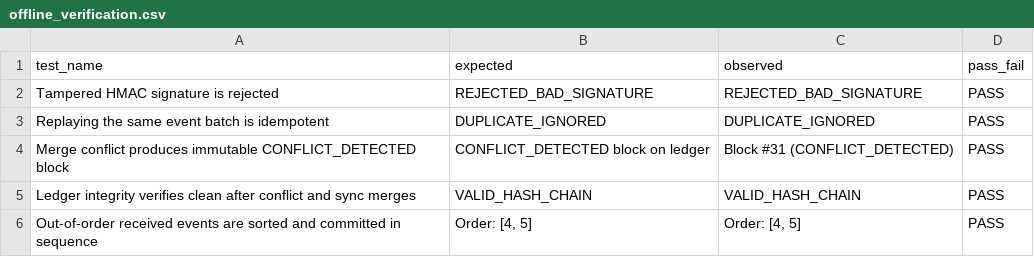
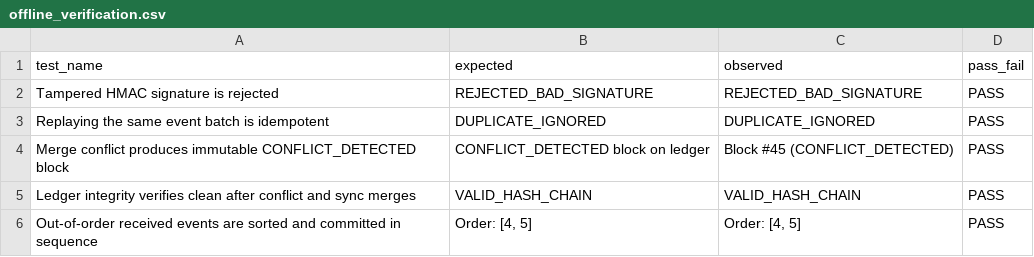
Before and after one commit to Mohit10087/ammo-chain-mern, a CSV file: docs/results/offline_verification.csv, drawn as a sheet.

```diff
--- a/docs/results/offline_verification.csv
+++ b/docs/results/offline_verification.csv
@@ -3,3 +3,3 @@ test_name,expected,observed,pass_fail
 "Replaying the same event batch is idempotent","DUPLICATE_IGNORED","DUPLICATE_IGNORED","PASS"
-"Merge conflict produces immutable CONFLICT_DETECTED block","CONFLICT_DETECTED block on ledger","Block #31 (CONFLICT_DETECTED)","PASS"
+"Merge conflict produces immutable CONFLICT_DETECTED block","CONFLICT_DETECTED block on ledger","Block #45 (CONFLICT_DETECTED)","PASS"
 "Ledger integrity verifies clean after conflict and sync merges","VALID_HASH_CHAIN","VALID_HASH_CHAIN","PASS"
```
Also changed, not shown: docs/results/offline_scenarios.csv, 10 other files.
